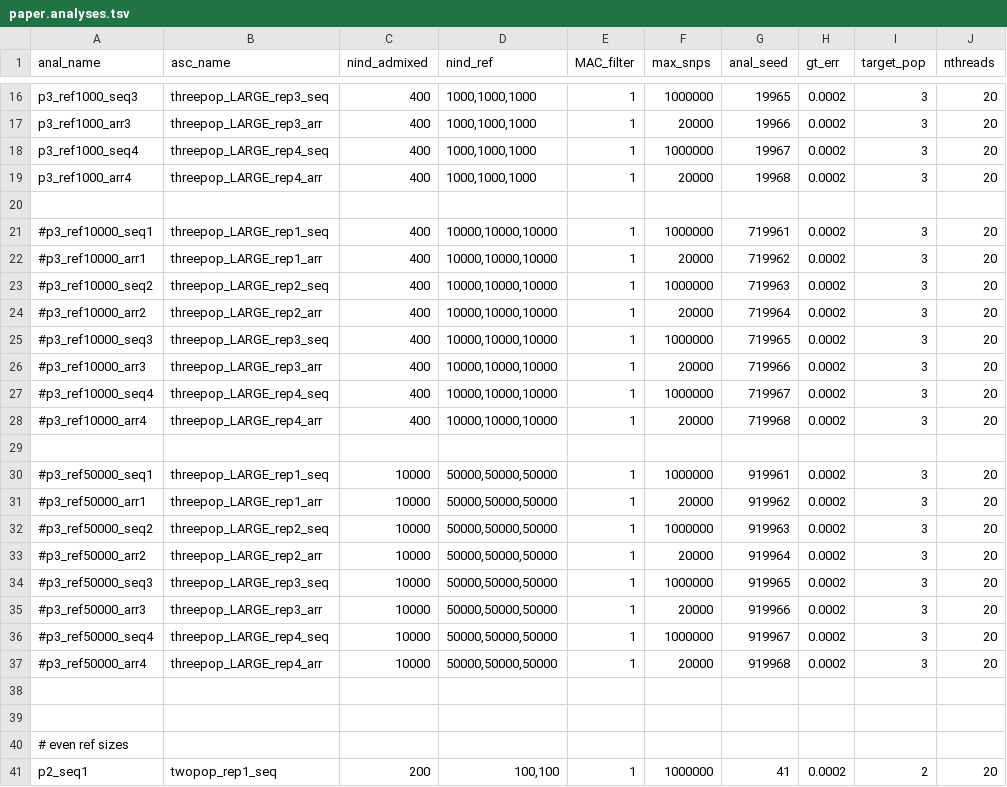
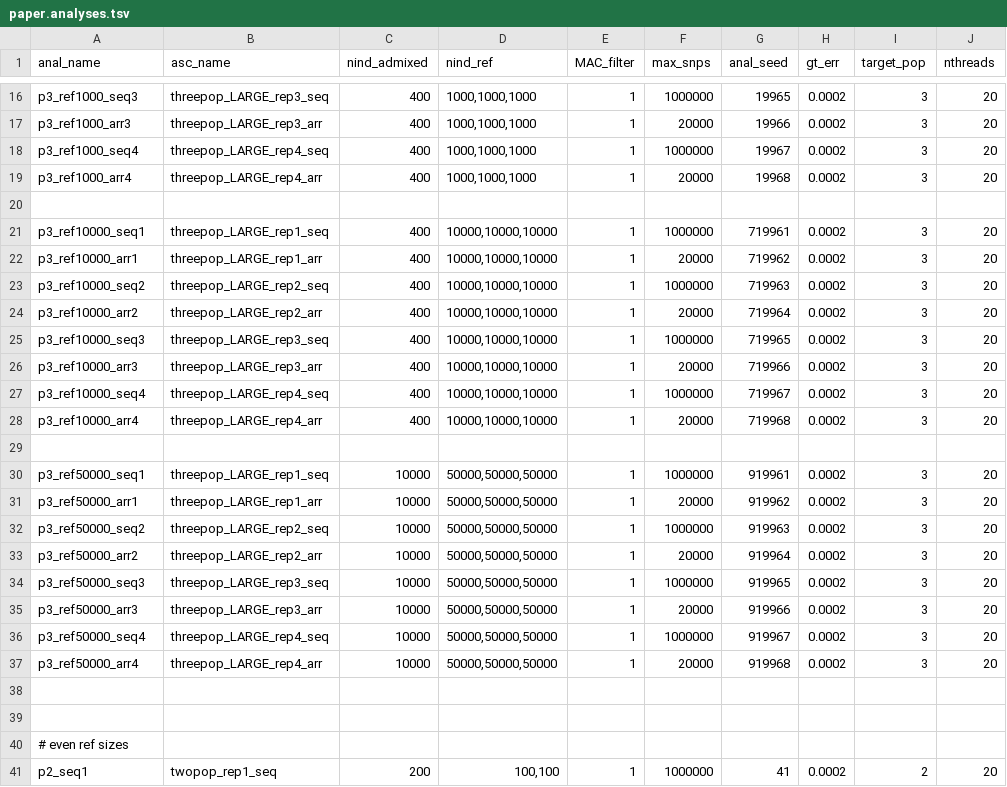
Before and after one commit to rwaples/lai-sim, a TSV file: config/paper.analyses.tsv, drawn as a sheet; only a part is shown, gaps mark what is left out.

```diff
--- a/config/paper.analyses.tsv
+++ b/config/paper.analyses.tsv
@@ -20,19 +20,19 @@ p3_ref1000_arr4	threepop_LARGE_rep4_arr	400	1000,1000,1000	1	20000	19968	0.0002
 
-#p3_ref10000_seq1	threepop_LARGE_rep1_seq	400	10000,10000,10000	1	1000000	719961	0.0002	3	20
-#p3_ref10000_arr1	threepop_LARGE_rep1_arr	400	10000,10000,10000	1	20000	719962	0.0002	3	20
-#p3_ref10000_seq2	threepop_LARGE_rep2_seq	400	10000,10000,10000	1	1000000	719963	0.0002	3	20
-#p3_ref10000_arr2	threepop_LARGE_rep2_arr	400	10000,10000,10000	1	20000	719964	0.0002	3	20
-#p3_ref10000_seq3	threepop_LARGE_rep3_seq	400	10000,10000,10000	1	1000000	719965	0.0002	3	20
-#p3_ref10000_arr3	threepop_LARGE_rep3_arr	400	10000,10000,10000	1	20000	719966	0.0002	3	20
-#p3_ref10000_seq4	threepop_LARGE_rep4_seq	400	10000,10000,10000	1	1000000	719967	0.0002	3	20
-#p3_ref10000_arr4	threepop_LARGE_rep4_arr	400	10000,10000,10000	1	20000	719968	0.0002	3	20
+p3_ref10000_seq1	threepop_LARGE_rep1_seq	400	10000,10000,10000	1	1000000	719961	0.0002	3	20
+p3_ref10000_arr1	threepop_LARGE_rep1_arr	400	10000,10000,10000	1	20000	719962	0.0002	3	20
+p3_ref10000_seq2	threepop_LARGE_rep2_seq	400	10000,10000,10000	1	1000000	719963	0.0002	3	20
+p3_ref10000_arr2	threepop_LARGE_rep2_arr	400	10000,10000,10000	1	20000	719964	0.0002	3	20
+p3_ref10000_seq3	threepop_LARGE_rep3_seq	400	10000,10000,10000	1	1000000	719965	0.0002	3	20
+p3_ref10000_arr3	threepop_LARGE_rep3_arr	400	10000,10000,10000	1	20000	719966	0.0002	3	20
+p3_ref10000_seq4	threepop_LARGE_rep4_seq	400	10000,10000,10000	1	1000000	719967	0.0002	3	20
+p3_ref10000_arr4	threepop_LARGE_rep4_arr	400	10000,10000,10000	1	20000	719968	0.0002	3	20
 
-#p3_ref50000_seq1	threepop_LARGE_rep1_seq	10000	50000,50000,50000	1	1000000	919961	0.0002	3	20
-#p3_ref50000_arr1	threepop_LARGE_rep1_arr	10000	50000,50000,50000	1	20000	919962	0.0002	3	20
-#p3_ref50000_seq2	threepop_LARGE_rep2_seq	10000	50000,50000,50000	1	1000000	919963	0.0002	3	20
-#p3_ref50000_arr2	threepop_LARGE_rep2_arr	10000	50000,50000,50000	1	20000	919964	0.0002	3	20
-#p3_ref50000_seq3	threepop_LARGE_rep3_seq	10000	50000,50000,50000	1	1000000	919965	0.0002	3	20
-#p3_ref50000_arr3	threepop_LARGE_rep3_arr	10000	50000,50000,50000	1	20000	919966	0.0002	3	20
-#p3_ref50000_seq4	threepop_LARGE_rep4_seq	10000	50000,50000,50000	1	1000000	919967	0.0002	3	20
-#p3_ref50000_arr4	threepop_LARGE_rep4_arr	10000	50000,50000,50000	1	20000	919968	0.0002	3	20
+p3_ref50000_seq1	threepop_LARGE_rep1_seq	10000	50000,50000,50000	1	1000000	919961	0.0002	3	20
+p3_ref50000_arr1	threepop_LARGE_rep1_arr	10000	50000,50000,50000	1	20000	919962	0.0002	3	20
+p3_ref50000_seq2	threepop_LARGE_rep2_seq	10000	50000,50000,50000	1	1000000	919963	0.0002	3	20
+p3_ref50000_arr2	threepop_LARGE_rep2_arr	10000	50000,50000,50000	1	20000	919964	0.0002	3	20
+p3_ref50000_seq3	threepop_LARGE_rep3_seq	10000	50000,50000,50000	1	1000000	919965	0.0002	3	20
+p3_ref50000_arr3	threepop_LARGE_rep3_arr	10000	50000,50000,50000	1	20000	919966	0.0002	3	20
+p3_ref50000_seq4	threepop_LARGE_rep4_seq	10000	50000,50000,50000	1	1000000	919967	0.0002	3	20
+p3_ref50000_arr4	threepop_LARGE_rep4_arr	10000	50000,50000,50000	1	20000	919968	0.0002	3	20
 
```
Also changed, not shown: 1 other file.
